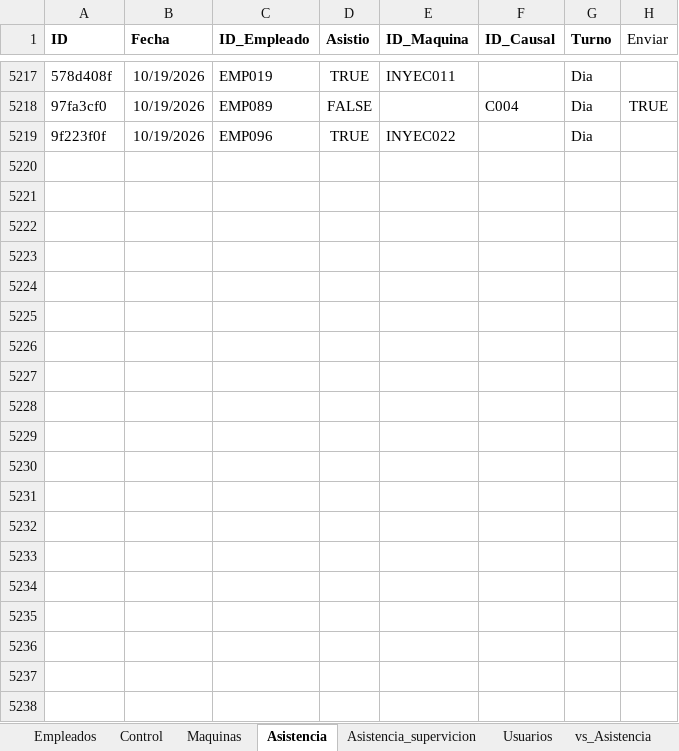
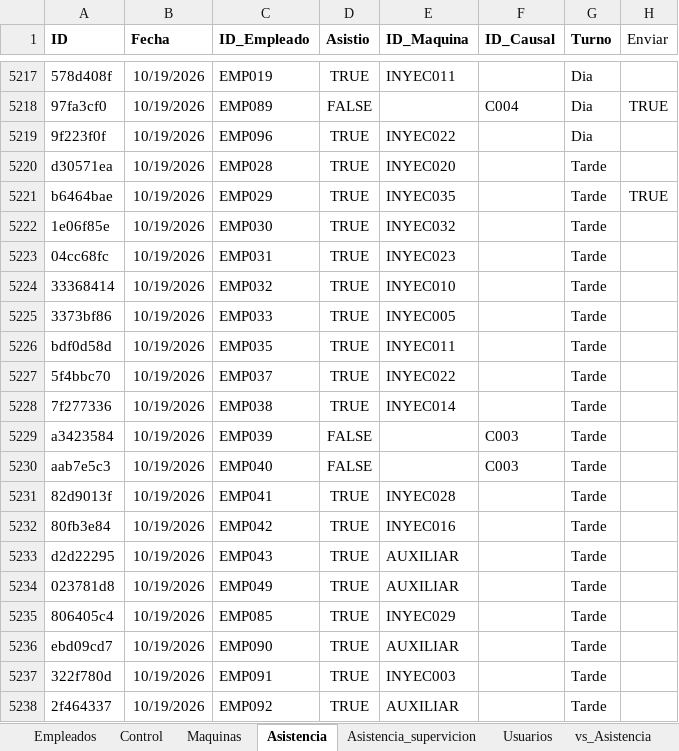
Before and after one commit to KevinQuimbayo/dashboard-merciko-data, an Excel workbook: Programa_Asistencia.xlsx, sheet Asistencia, drawn as a sheet; only a part is shown, gaps mark what is left out; values as stored, in another font and other column widths than the file's, no borders; table styles not drawn; the diff covers the shown part only; the diff names each change by its address in the sheet, - before the commit and + after, or states it on an @@ line.

Commit message:
Sync - 2026-10-20 06:04

```diff
--- a/Programa_Asistencia.xlsx (sheet Asistencia)
+++ b/Programa_Asistencia.xlsx (sheet Asistencia)
+row 5220: d30571ea | 10/19/2026 | EMP028 | TRUE | INYEC020 |  | Tarde
+row 5221: b6464bae | 10/19/2026 | EMP029 | TRUE | INYEC035 |  | Tarde | TRUE
+row 5222: 1e06f85e | 10/19/2026 | EMP030 | TRUE | INYEC032 |  | Tarde
+row 5223: 04cc68fc | 10/19/2026 | EMP031 | TRUE | INYEC023 |  | Tarde
+row 5224: 33368414 | 10/19/2026 | EMP032 | TRUE | INYEC010 |  | Tarde
+row 5225: 3373bf86 | 10/19/2026 | EMP033 | TRUE | INYEC005 |  | Tarde
+row 5226: bdf0d58d | 10/19/2026 | EMP035 | TRUE | INYEC011 |  | Tarde
+row 5227: 5f4bbc70 | 10/19/2026 | EMP037 | TRUE | INYEC022 |  | Tarde
+row 5228: 7f277336 | 10/19/2026 | EMP038 | TRUE | INYEC014 |  | Tarde
+row 5229: a3423584 | 10/19/2026 | EMP039 | FALSE |  | C003 | Tarde
+row 5230: aab7e5c3 | 10/19/2026 | EMP040 | FALSE |  | C003 | Tarde
+row 5231: 82d9013f | 10/19/2026 | EMP041 | TRUE | INYEC028 |  | Tarde
+row 5232: 80fb3e84 | 10/19/2026 | EMP042 | TRUE | INYEC016 |  | Tarde
+row 5233: d2d22295 | 10/19/2026 | EMP043 | TRUE | AUXILIAR |  | Tarde
+row 5234: 023781d8 | 10/19/2026 | EMP049 | TRUE | AUXILIAR |  | Tarde
+row 5235: 806405c4 | 10/19/2026 | EMP085 | TRUE | INYEC029 |  | Tarde
+row 5236: ebd09cd7 | 10/19/2026 | EMP090 | TRUE | AUXILIAR |  | Tarde
+row 5237: 322f780d | 10/19/2026 | EMP091 | TRUE | INYEC003 |  | Tarde
+row 5238: 2f464337 | 10/19/2026 | EMP092 | TRUE | AUXILIAR |  | Tarde
```
Also changed, not shown: 18 added rows elsewhere in this sheet, sheet Control.
